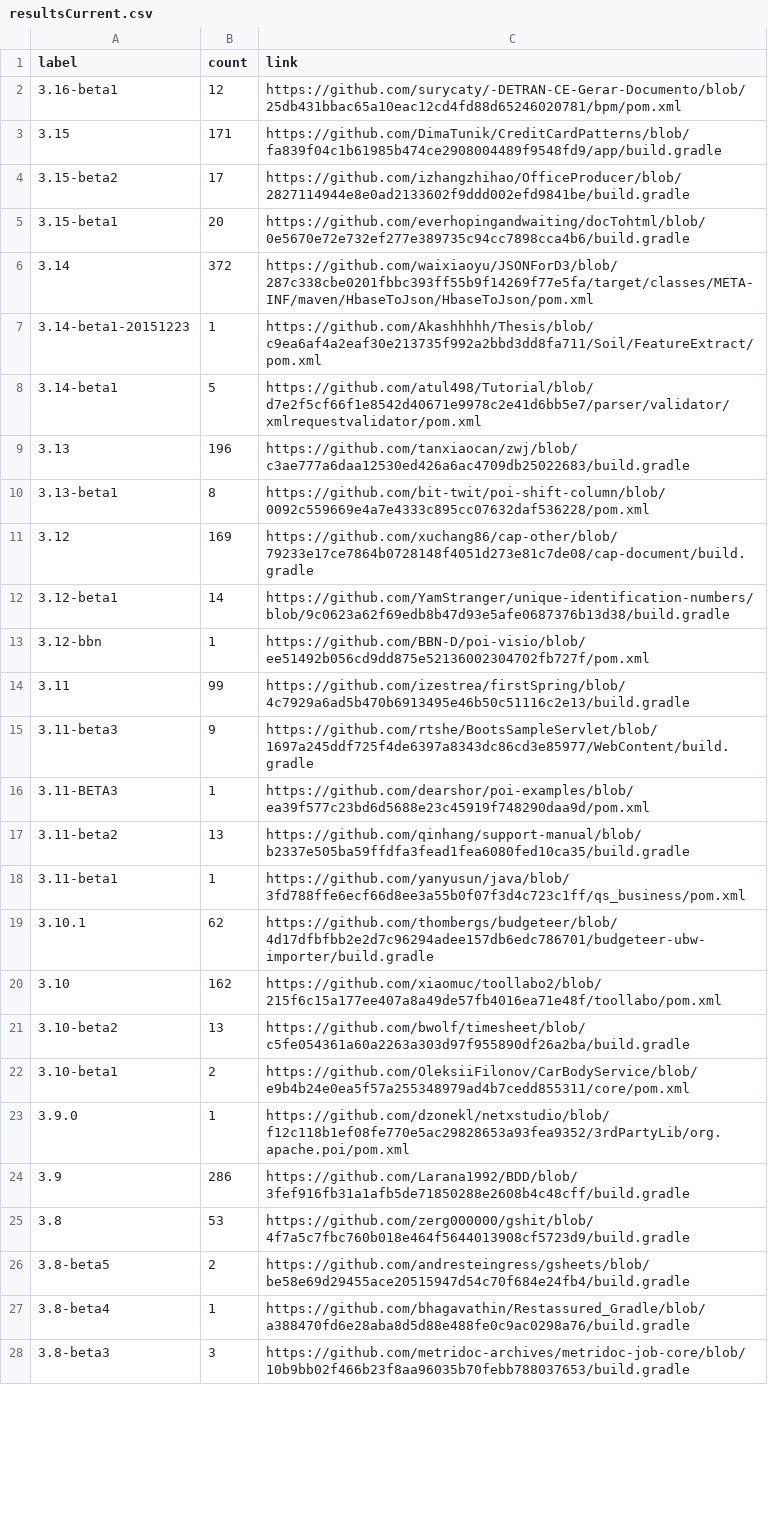
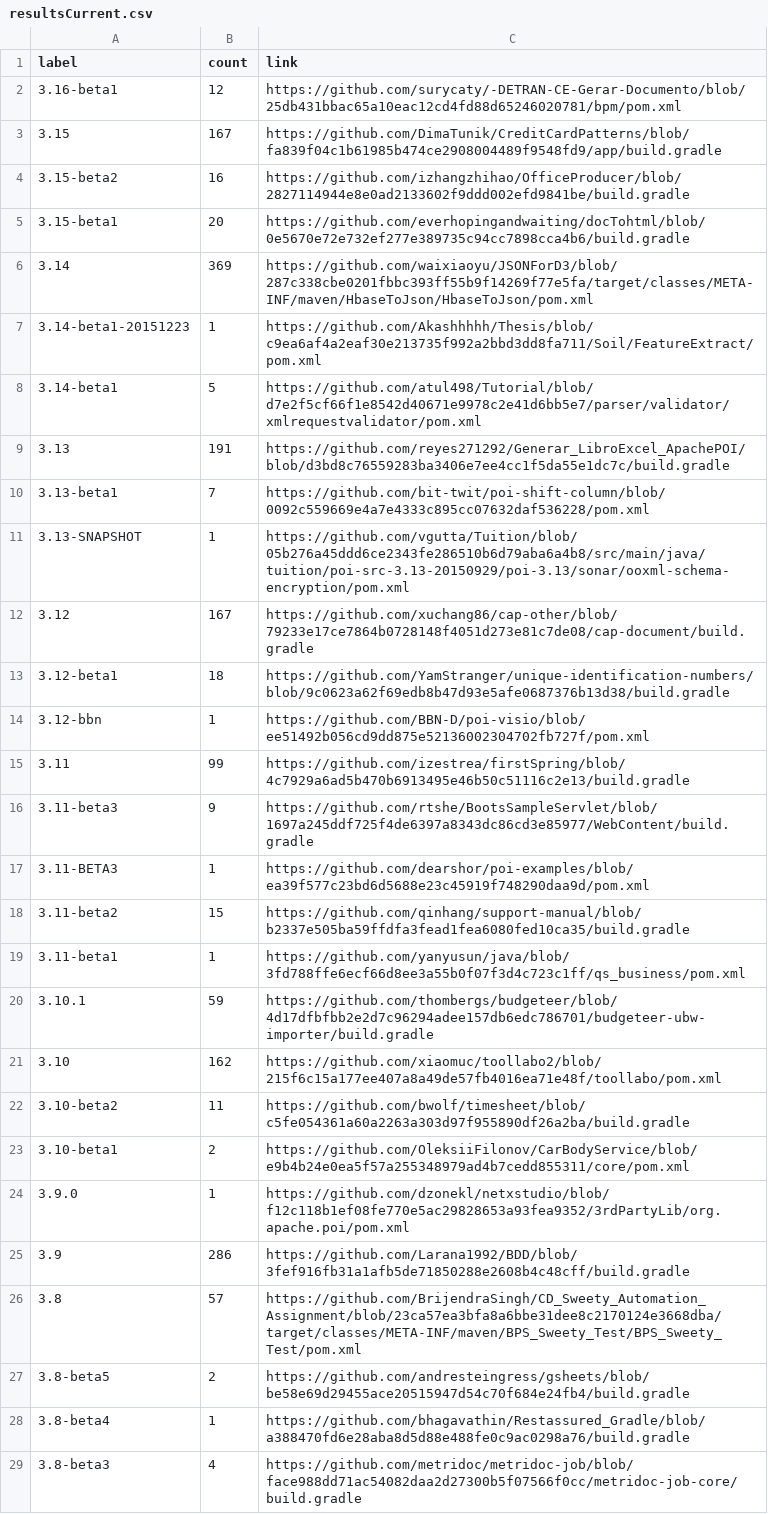
Before and after one commit to centic9/github-version-statistics, a CSV file: docs/resultsCurrent.csv, drawn as a sheet; only a part is shown; the diff covers the shown part only.

Commit message:
Add daily results

```diff
--- a/docs/resultsCurrent.csv
+++ b/docs/resultsCurrent.csv
@@ -2,12 +2,13 @@ label,count,link
 3.16-beta1,12,https://github.com/surycaty/-DETRAN-CE-Gerar-Documento/blob/25db431bbac65a10eac12cd4fd88d65246020781/bpm/pom.xml
-3.15,171,https://github.com/DimaTunik/CreditCardPatterns/blob/fa839f04c1b61985b474ce2908004489f9548fd9/app/build.gradle
-3.15-beta2,17,https://github.com/izhangzhihao/OfficeProducer/blob/2827114944e8e0ad2133602f9ddd002efd9841be/build.gradle
+3.15,167,https://github.com/DimaTunik/CreditCardPatterns/blob/fa839f04c1b61985b474ce2908004489f9548fd9/app/build.gradle
+3.15-beta2,16,https://github.com/izhangzhihao/OfficeProducer/blob/2827114944e8e0ad2133602f9ddd002efd9841be/build.gradle
 3.15-beta1,20,https://github.com/everhopingandwaiting/docTohtml/blob/0e5670e72e732ef277e389735c94cc7898cca4b6/build.gradle
-3.14,372,https://github.com/waixiaoyu/JSONForD3/blob/287c338cbe0201fbbc393ff55b9f14269f77e5fa/target/classes/META-INF/maven/HbaseToJson/HbaseToJson/pom.xml
+3.14,369,https://github.com/waixiaoyu/JSONForD3/blob/287c338cbe0201fbbc393ff55b9f14269f77e5fa/target/classes/META-INF/maven/HbaseToJson/HbaseToJson/pom.xml
 3.14-beta1-20151223,1,https://github.com/Akashhhhh/Thesis/blob/c9ea6af4a2eaf30e213735f992a2bbd3dd8fa711/Soil/FeatureExtract/pom.xml
 3.14-beta1,5,https://github.com/atul498/Tutorial/blob/d7e2f5cf66f1e8542d40671e9978c2e41d6bb5e7/parser/validator/xmlrequestvalidator/pom.xml
-3.13,196,https://github.com/tanxiaocan/zwj/blob/c3ae777a6daa12530ed426a6ac4709db25022683/build.gradle
-3.13-beta1,8,https://github.com/bit-twit/poi-shift-column/blob/0092c559669e4a7e4333c895cc07632daf536228/pom.xml
-3.12,169,https://github.com/xuchang86/cap-other/blob/79233e17ce7864b0728148f4051d273e81c7de08/cap-document/build.gradle
-3.12-beta1,14,https://github.com/YamStranger/unique-identification-numbers/blob/9c0623a62f69edb8b47d93e5afe0687376b13d38/build.gradle
+3.13,191,https://github.com/reyes271292/Generar_LibroExcel_ApachePOI/blob/d3bd8c76559283ba3406e7ee4cc1f5da55e1dc7c/build.gradle
+3.13-beta1,7,https://github.com/bit-twit/poi-shift-column/blob/0092c559669e4a7e4333c895cc07632daf536228/pom.xml
+3.13-SNAPSHOT,1,https://github.com/vgutta/Tuition/blob/05b276a45ddd6ce2343fe286510b6d79aba6a4b8/src/main/java/tuition/poi-src-3.13-20150929/poi-3.13/sonar/ooxml-schema-encryption/pom.xml
+3.12,167,https://github.com/xuchang86/cap-other/blob/79233e17ce7864b0728148f4051d273e81c7de08/cap-document/build.gradle
+3.12-beta1,18,https://github.com/YamStranger/unique-identification-numbers/blob/9c0623a62f69edb8b47d93e5afe0687376b13d38/build.gradle
 3.12-bbn,1,https://github.com/BBN-D/poi-visio/blob/ee51492b056cd9dd875e52136002304702fb727f/pom.xml
@@ -16,7 +17,7 @@ label,count,link
 3.11-BETA3,1,https://github.com/dearshor/poi-examples/blob/ea39f577c23bd6d5688e23c45919f748290daa9d/pom.xml
-3.11-beta2,13,https://github.com/qinhang/support-manual/blob/b2337e505ba59ffdfa3fead1fea6080fed10ca35/build.gradle
+3.11-beta2,15,https://github.com/qinhang/support-manual/blob/b2337e505ba59ffdfa3fead1fea6080fed10ca35/build.gradle
 3.11-beta1,1,https://github.com/yanyusun/java/blob/3fd788ffe6ecf66d8ee3a55b0f07f3d4c723c1ff/qs_business/pom.xml
-3.10.1,62,https://github.com/thombergs/budgeteer/blob/4d17dfbfbb2e2d7c96294adee157db6edc786701/budgeteer-ubw-importer/build.gradle
+3.10.1,59,https://github.com/thombergs/budgeteer/blob/4d17dfbfbb2e2d7c96294adee157db6edc786701/budgeteer-ubw-importer/build.gradle
 3.10,162,https://github.com/xiaomuc/toollabo2/blob/215f6c15a177ee407a8a49de57fb4016ea71e48f/toollabo/pom.xml
-3.10-beta2,13,https://github.com/bwolf/timesheet/blob/c5fe054361a60a2263a303d97f955890df26a2ba/build.gradle
+3.10-beta2,11,https://github.com/bwolf/timesheet/blob/c5fe054361a60a2263a303d97f955890df26a2ba/build.gradle
 3.10-beta1,2,https://github.com/OleksiiFilonov/CarBodyService/blob/e9b4b24e0ea5f57a255348979ad4b7cedd855311/core/pom.xml
@@ -24,5 +25,5 @@ label,count,link
 3.9,286,https://github.com/Larana1992/BDD/blob/3fef916fb31a1afb5de71850288e2608b4c48cff/build.gradle
-3.8,53,https://github.com/zerg000000/gshit/blob/4f7a5c7fbc760b018e464f5644013908cf5723d9/build.gradle
+3.8,57,https://github.com/BrijendraSingh/CD_Sweety_Automation_Assignment/blob/23ca57ea3bfa8a6bbe31dee8c2170124e3668dba/target/classes/META-INF/maven/BPS_Sweety_Test/BPS_Sweety_Test/pom.xml
 3.8-beta5,2,https://github.com/andresteingress/gsheets/blob/be58e69d29455ace20515947d54c70f684e24fb4/build.gradle
 3.8-beta4,1,https://github.com/bhagavathin/Restassured_Gradle/blob/a388470fd6e28aba8d5d88e488fe0c9ac0298a76/build.gradle
-3.8-beta3,3,https://github.com/metridoc-archives/metridoc-job-core/blob/10b9bb02f466b23f8aa96035b70febb788037653/build.gradle
+3.8-beta3,4,https://github.com/metridoc/metridoc-job/blob/face988dd71ac54082daa2d27300b5f07566f0cc/metridoc-job-core/build.gradle
```
Also changed, not shown: 1 added row and 5 edited cells elsewhere in this file, docs/_data/versionChanges.csv, docs/resultsAll.csv, 2 other files.
